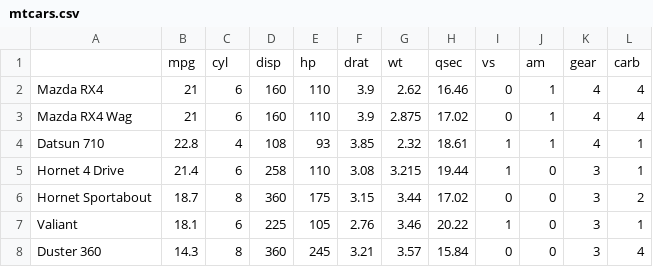
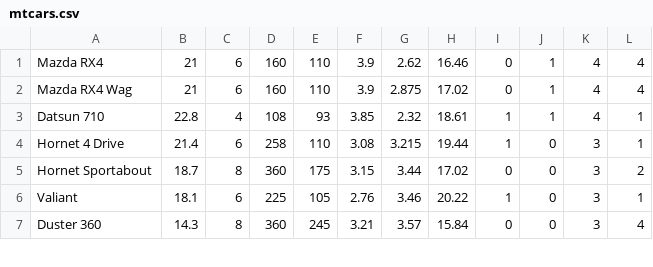
Before and after one commit to h2oai/lightning, a CSV file: data/mtcars.csv, drawn as a sheet; only a part is shown; the diff names each change by its address in the sheet, - before the commit and + after, or states it on an @@ line.

Commit message:
Add table building and parsing

```diff
--- a/data/mtcars.csv
+++ b/data/mtcars.csv
-row 1:  | mpg | cyl | disp | hp | drat | wt | qsec | vs | am | gear | carb
```
Also changed, not shown: 9 other files.
